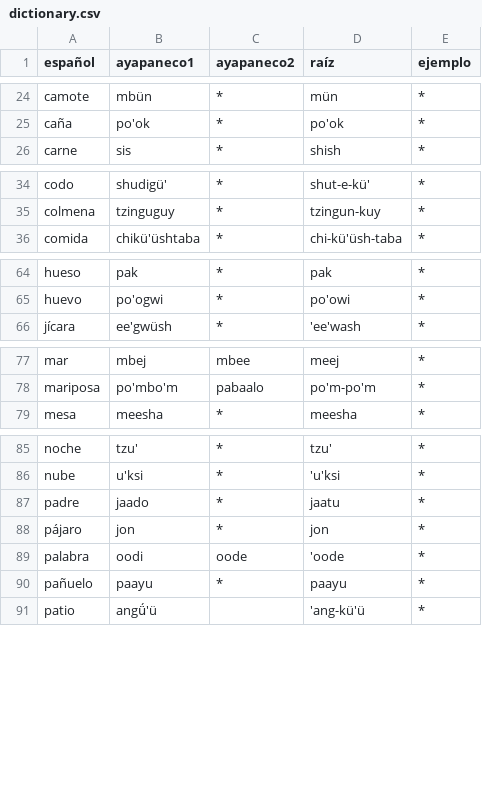
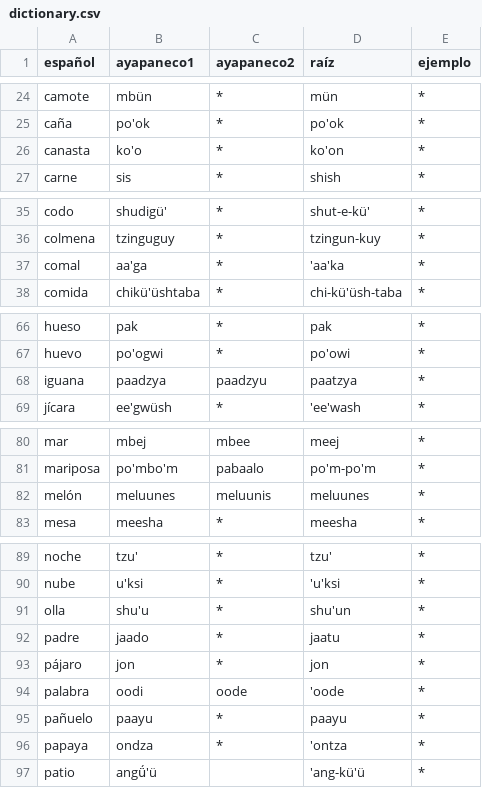
Before and after one commit to jhon-ran/ayapabot, a CSV file: db/dictionary.csv, drawn as a sheet; only a part is shown, gaps mark what is left out.

Commit message:
add vocab

```diff
--- a/db/dictionary.csv
+++ b/db/dictionary.csv
@@ -25,2 +25,3 @@ camote,mbün,*,mün,*
 caña,po'ok,*,po'ok,*
+canasta,ko'o,*,ko'on,*
 carne,sis,*,shish,*
@@ -35,2 +36,3 @@ codo,shudigü',*,shut-e-kü',*
 colmena,tzinguguy,*,tzingun-kuy,*
+comal,aa'ga,*,'aa'ka,*
 comida,chikü'üshtaba,*,chi-kü'üsh-taba,*
@@ -65,2 +67,3 @@ hueso,pak,*,pak,*
 huevo,po'ogwi,*,po'owi,*
+iguana,paadzya,paadzyu,paatzya,*
 jícara,ee'gwüsh,*,'ee'wash,*
@@ -78,2 +81,3 @@ mar,mbej,mbee,meej,*
 mariposa,po'mbo'm,pabaalo,po'm-po'm,*
+melón,meluunes,meluunis,meluunes,*
 mesa,meesha,*,meesha,*
@@ -86,2 +90,3 @@ noche,tzu',*,tzu',*
 nube,u'ksi,*,'u'ksi,*
+olla,shu'u,*,shu'un,*
 padre,jaado,*,jaatu,*
@@ -90,2 +95,3 @@ palabra,oodi,oode,'oode,*
 pañuelo,paayu,*,paayu,*
+papaya,ondza,*,'ontza,*
 patio,angǘ'ü,,'ang-kü'ü,*
```
